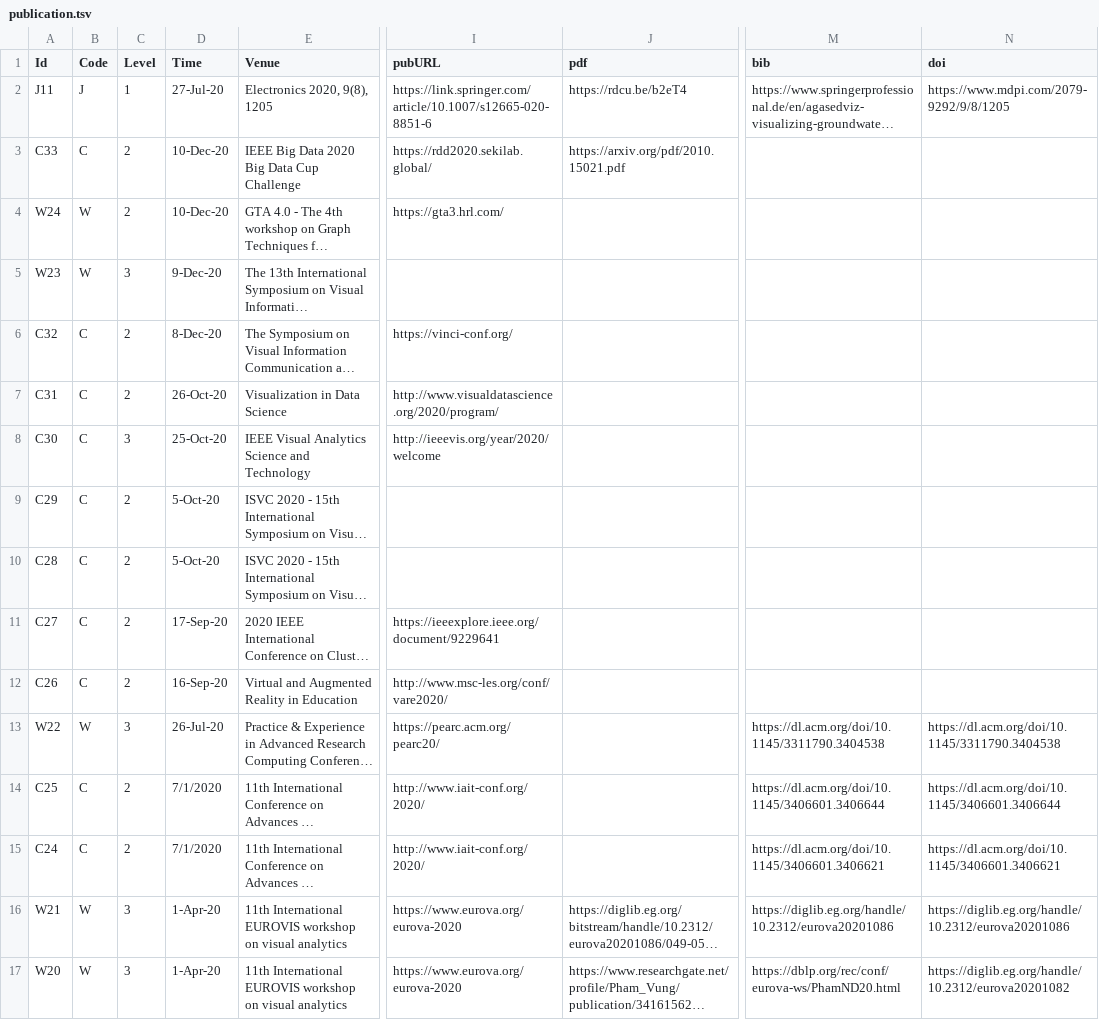
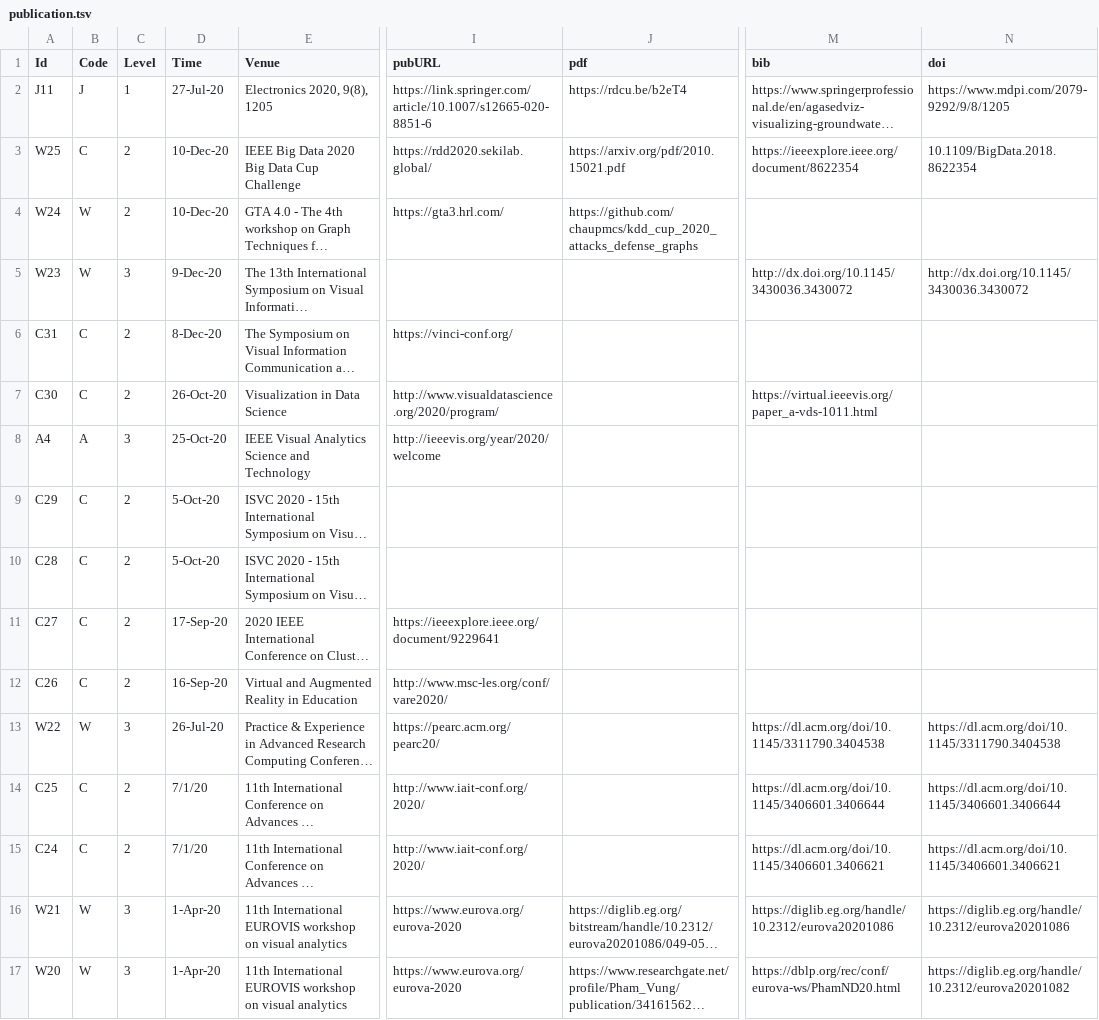
Before and after one commit to iDataVisualizationLab/idatavisualizationlab.github.io, a TSV file: data/publication.tsv, drawn as a sheet; only a part is shown, gaps mark what is left out; long unchanged cells end in …; the diff names each change by its address in the sheet, - before the commit and + after, or states it on an @@ line.

Commit message:
l5

```diff
--- a/data/publication.tsv
+++ b/data/publication.tsv
-A3 (Id): C33
+A3 (Id): W25
-M3 (bib): (empty)
+M3 (bib): https://ieeexplore.ieee.org/document/8622354
-N3 (doi): (empty)
+N3 (doi): 10.1109/BigData.2018.8622354
-J4 (pdf): (empty)
+J4 (pdf): https://github.com/chaupmcs/kdd_cup_2020_attacks_defense_graphs
-M5 (bib): (empty)
+M5 (bib): http://dx.doi.org/10.1145/3430036.3430072
-N5 (doi): (empty)
+N5 (doi): http://dx.doi.org/10.1145/3430036.3430072
-A6 (Id): C32
+A6 (Id): C31
-A7 (Id): C31
+A7 (Id): C30
-M7 (bib): (empty)
+M7 (bib): https://virtual.ieeevis.org/paper_a-vds-1011.html
-A8 (Id): C30
+A8 (Id): A4
-B8 (Code): C
+B8 (Code): A
-D14:D15 (Time): 7/1/2020
+D14:D15 (Time): 7/1/20
```
